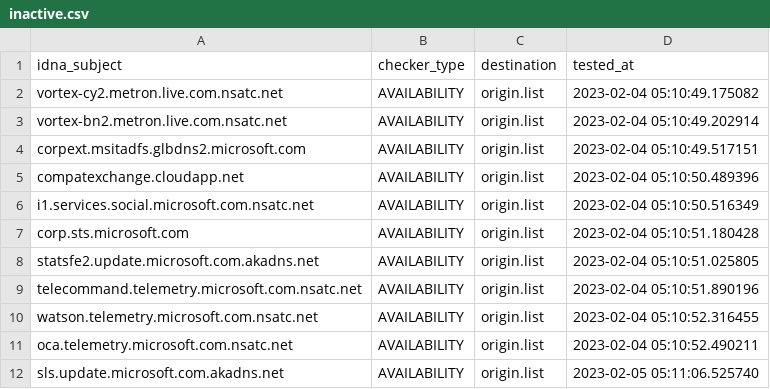
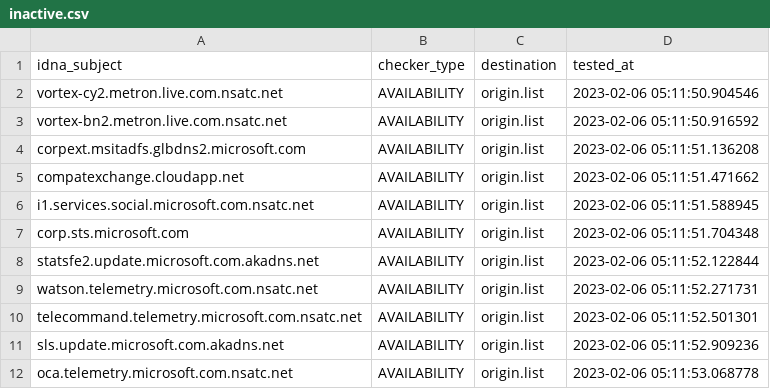
Before and after one commit to dead-hosts/hosts_git_tyzbit, a CSV file: .pyfunceble/inactive.csv, drawn as a sheet.

```diff
--- a/.pyfunceble/inactive.csv
+++ b/.pyfunceble/inactive.csv
@@ -1,12 +1,12 @@
 idna_subject,checker_type,destination,tested_at
-vortex-cy2.metron.live.com.nsatc.net,AVAILABILITY,origin.list,2023-02-04 05:10:49.175082
-vortex-bn2.metron.live.com.nsatc.net,AVAILABILITY,origin.list,2023-02-04 05:10:49.202914
-corpext.msitadfs.glbdns2.microsoft.com,AVAILABILITY,origin.list,2023-02-04 05:10:49.517151
-compatexchange.cloudapp.net,AVAILABILITY,origin.list,2023-02-04 05:10:50.489396
-i1.services.social.microsoft.com.nsatc.net,AVAILABILITY,origin.list,2023-02-04 05:10:50.516349
-corp.sts.microsoft.com,AVAILABILITY,origin.list,2023-02-04 05:10:51.180428
-statsfe2.update.microsoft.com.akadns.net,AVAILABILITY,origin.list,2023-02-04 05:10:51.025805
-telecommand.telemetry.microsoft.com.nsatc.net,AVAILABILITY,origin.list,2023-02-04 05:10:51.890196
-watson.telemetry.microsoft.com.nsatc.net,AVAILABILITY,origin.list,2023-02-04 05:10:52.316455
-oca.telemetry.microsoft.com.nsatc.net,AVAILABILITY,origin.list,2023-02-04 05:10:52.490211
-sls.update.microsoft.com.akadns.net,AVAILABILITY,origin.list,2023-02-05 05:11:06.525740
+vortex-cy2.metron.live.com.nsatc.net,AVAILABILITY,origin.list,2023-02-06 05:11:50.904546
+vortex-bn2.metron.live.com.nsatc.net,AVAILABILITY,origin.list,2023-02-06 05:11:50.916592
+corpext.msitadfs.glbdns2.microsoft.com,AVAILABILITY,origin.list,2023-02-06 05:11:51.136208
+compatexchange.cloudapp.net,AVAILABILITY,origin.list,2023-02-06 05:11:51.471662
+i1.services.social.microsoft.com.nsatc.net,AVAILABILITY,origin.list,2023-02-06 05:11:51.588945
+corp.sts.microsoft.com,AVAILABILITY,origin.list,2023-02-06 05:11:51.704348
+statsfe2.update.microsoft.com.akadns.net,AVAILABILITY,origin.list,2023-02-06 05:11:52.122844
+watson.telemetry.microsoft.com.nsatc.net,AVAILABILITY,origin.list,2023-02-06 05:11:52.271731
+telecommand.telemetry.microsoft.com.nsatc.net,AVAILABILITY,origin.list,2023-02-06 05:11:52.501301
+sls.update.microsoft.com.akadns.net,AVAILABILITY,origin.list,2023-02-06 05:11:52.909236
+oca.telemetry.microsoft.com.nsatc.net,AVAILABILITY,origin.list,2023-02-06 05:11:53.068778
```
Also changed, not shown: 10 other files.
